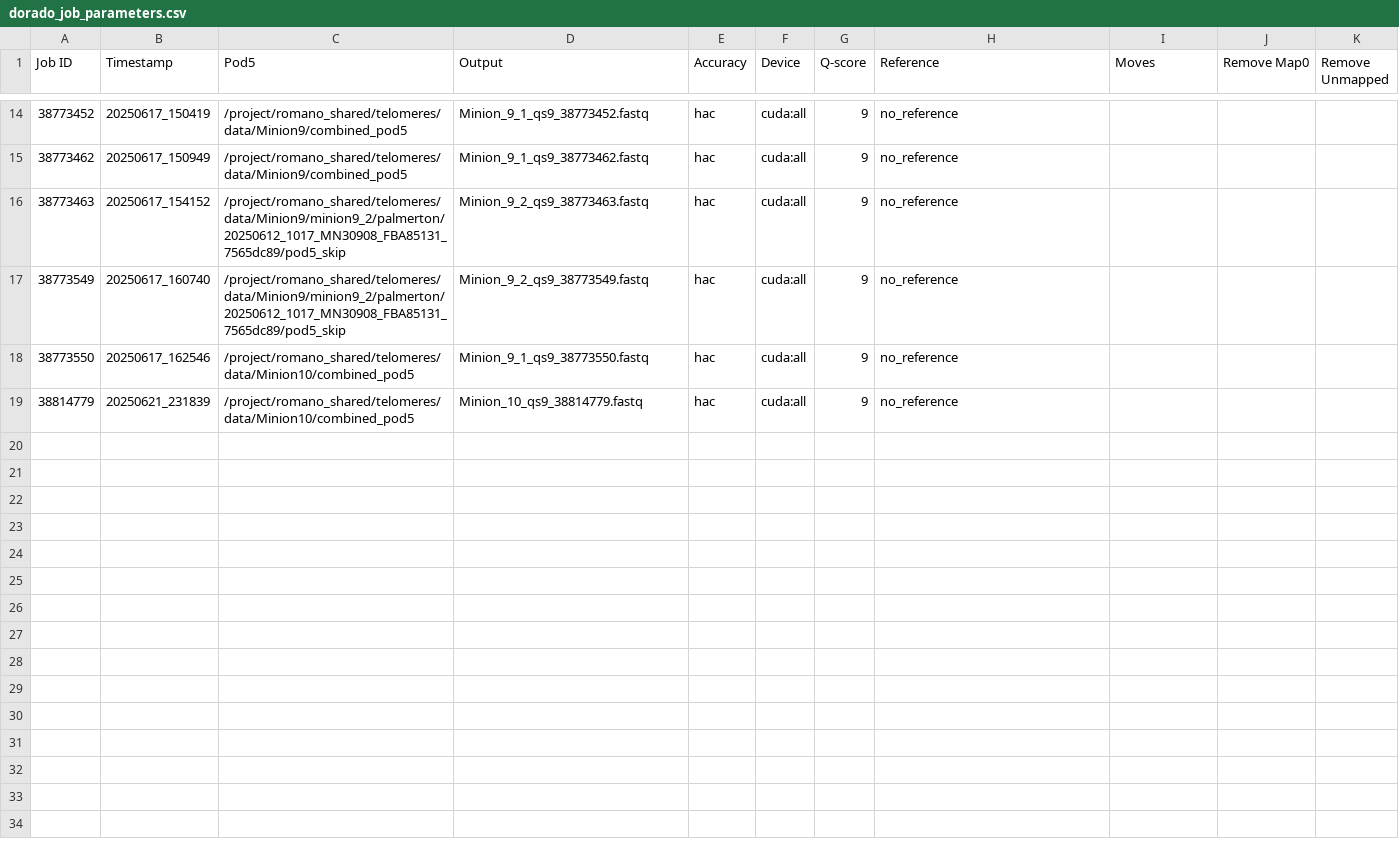
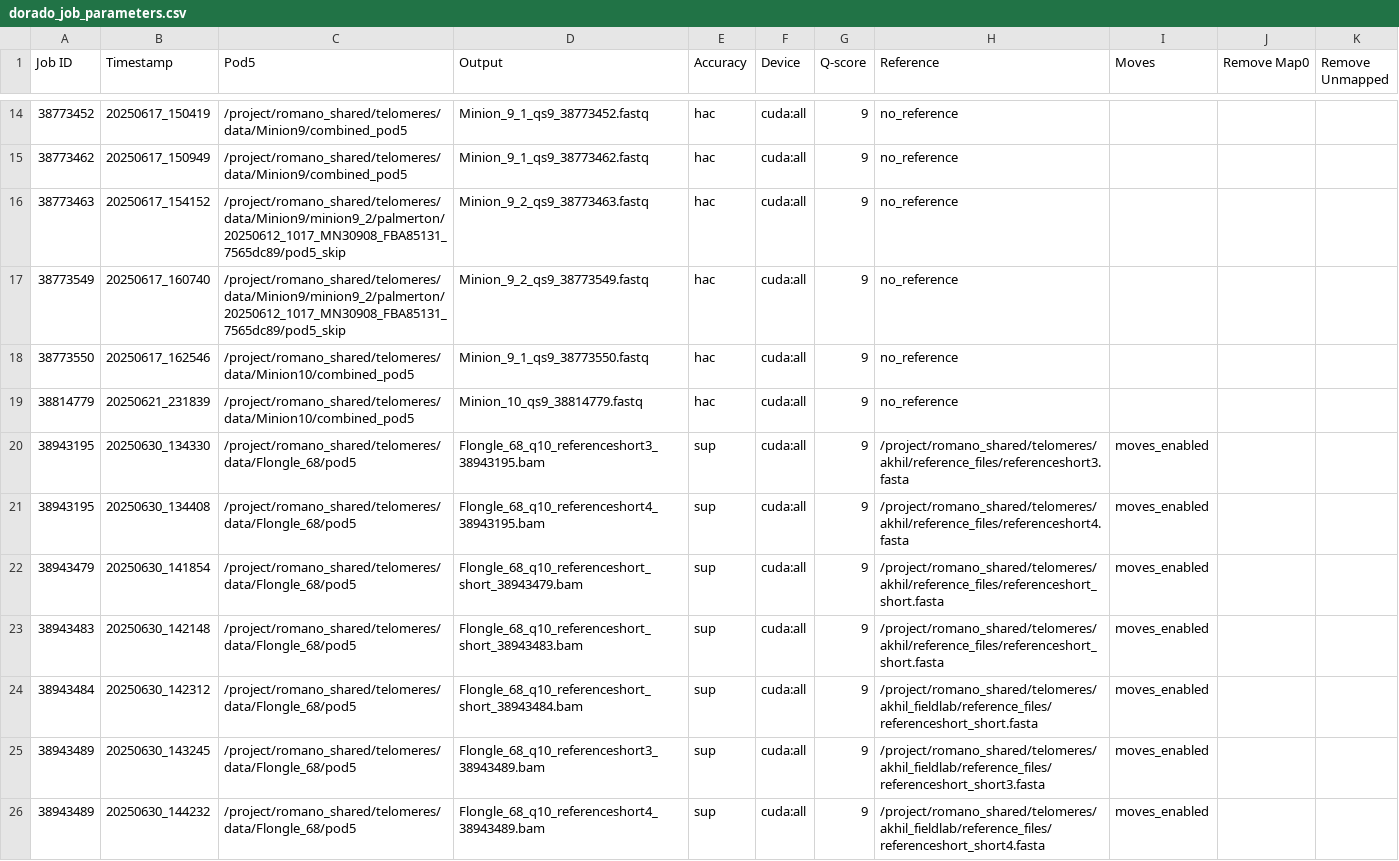
Before and after one commit to akhilp24/akhil_field_lab_scripts, a CSV file: dorado/dorado_job_parameters.csv, drawn as a sheet; only a part is shown, gaps mark what is left out; the diff names each change by its address in the sheet, - before the commit and + after, or states it on an @@ line.

Commit message:
Update .gitignore to include new chunk directories and inference logs; enhance dorado_job_parameters.csv with additional Flongle job entries; modify dorado_run.py to accept basecaller options; update submit_dorado.sh with new reference paths; and refine dorado-instructions.md for clarity. Remove previous_model_commands/model141.md to clean up the repository.

```diff
--- a/dorado/dorado_job_parameters.csv
+++ b/dorado/dorado_job_parameters.csv
+row 20: 38943195 | 20250630_134330 | /project/romano_shared/telomeres/data/Flongle_68/pod5 | Flongle_68_q10_referenceshort3_38943195.bam | sup | cuda:all | 9 | /project/romano_shared/telomeres/akhil/reference_files/referenceshort3.fasta | moves_enabled
+row 21: 38943195 | 20250630_134408 | /project/romano_shared/telomeres/data/Flongle_68/pod5 | Flongle_68_q10_referenceshort4_38943195.bam | sup | cuda:all | 9 | /project/romano_shared/telomeres/akhil/reference_files/referenceshort4.fasta | moves_enabled
+row 22: 38943479 | 20250630_141854 | /project/romano_shared/telomeres/data/Flongle_68/pod5 | Flongle_68_q10_referenceshort_short_38943479.bam | sup | cuda:all | 9 | /project/romano_shared/telomeres/akhil/reference_files/referenceshort_short.fasta | moves_enabled
+row 23: 38943483 | 20250630_142148 | /project/romano_shared/telomeres/data/Flongle_68/pod5 | Flongle_68_q10_referenceshort_short_38943483.bam | sup | cuda:all | 9 | /project/romano_shared/telomeres/akhil/reference_files/referenceshort_short.fasta | moves_enabled
+row 24: 38943484 | 20250630_142312 | /project/romano_shared/telomeres/data/Flongle_68/pod5 | Flongle_68_q10_referenceshort_short_38943484.bam | sup | cuda:all | 9 | /project/romano_shared/telomeres/akhil_fieldlab/reference_files/referenceshort_short.fasta | moves_enabled
+row 25: 38943489 | 20250630_143245 | /project/romano_shared/telomeres/data/Flongle_68/pod5 | Flongle_68_q10_referenceshort3_38943489.bam | sup | cuda:all | 9 | /project/romano_shared/telomeres/akhil_fieldlab/reference_files/referenceshort_short3.fasta | moves_enabled
+row 26: 38943489 | 20250630_144232 | /project/romano_shared/telomeres/data/Flongle_68/pod5 | Flongle_68_q10_referenceshort4_38943489.bam | sup | cuda:all | 9 | /project/romano_shared/telomeres/akhil_fieldlab/reference_files/referenceshort_short4.fasta | moves_enabled
```
Also changed, not shown: 11 other files.
